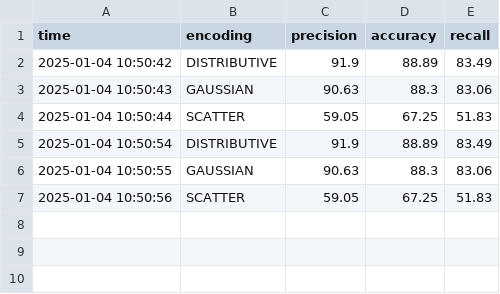
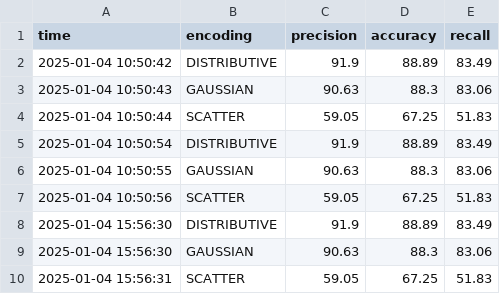
Before and after one commit to nicolesuet/wnn-binarization, a CSV file: wisard/examples/toxicity_metrics.csv, drawn as a sheet; the diff names each change by its address in the sheet, - before the commit and + after, or states it on an @@ line.

```diff
--- a/wisard/examples/toxicity_metrics.csv
+++ b/wisard/examples/toxicity_metrics.csv
+row 8: 2025-01-04 15:56:30 | DISTRIBUTIVE | 91.9 | 88.89 | 83.49
+row 9: 2025-01-04 15:56:30 | GAUSSIAN | 90.63 | 88.3 | 83.06
+row 10: 2025-01-04 15:56:31 | SCATTER | 59.05 | 67.25 | 51.83
```
Also changed, not shown: 7 other files.
